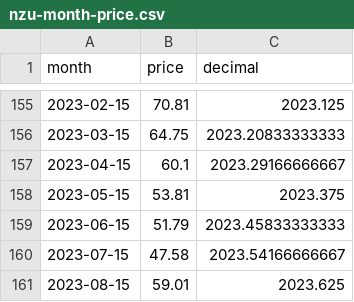
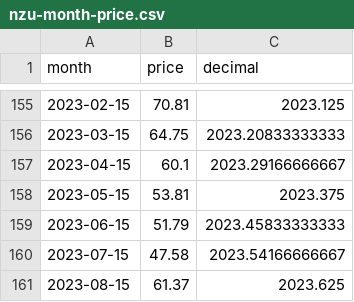
Before and after one commit to theecanmole/nzu, a CSV file: nzu-month-price.csv, drawn as a sheet; only a part is shown, gaps mark what is left out.

```diff
--- a/nzu-month-price.csv
+++ b/nzu-month-price.csv
@@ -160,2 +160,2 @@
 2023-07-15,47.58,2023.54166666667
-2023-08-15,59.01,2023.625
+2023-08-15,61.37,2023.625
```
Also changed, not shown: nzu-edited-raw-prices-data.csv, nzu-weekly-prices-data.csv, 5 other files.
